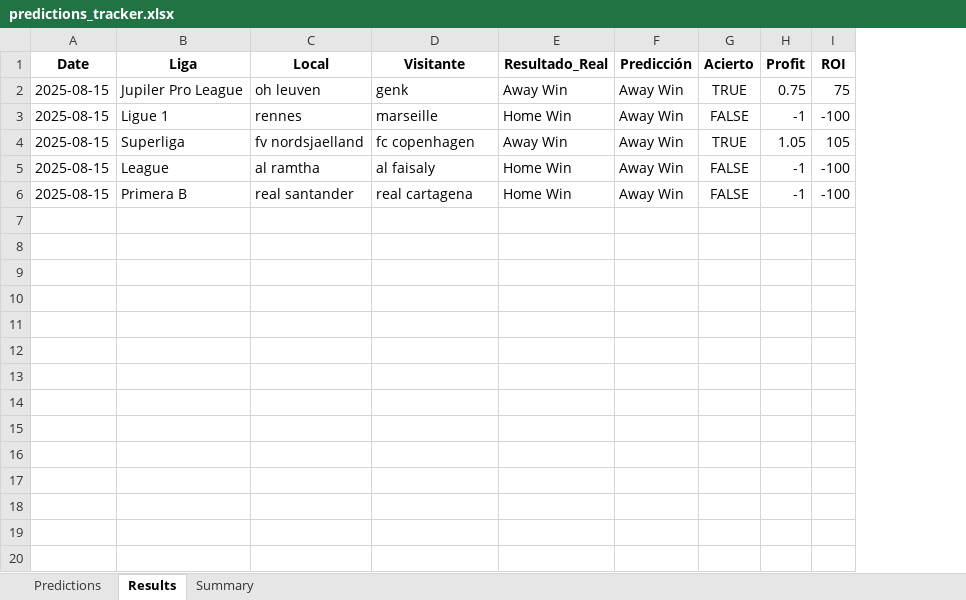
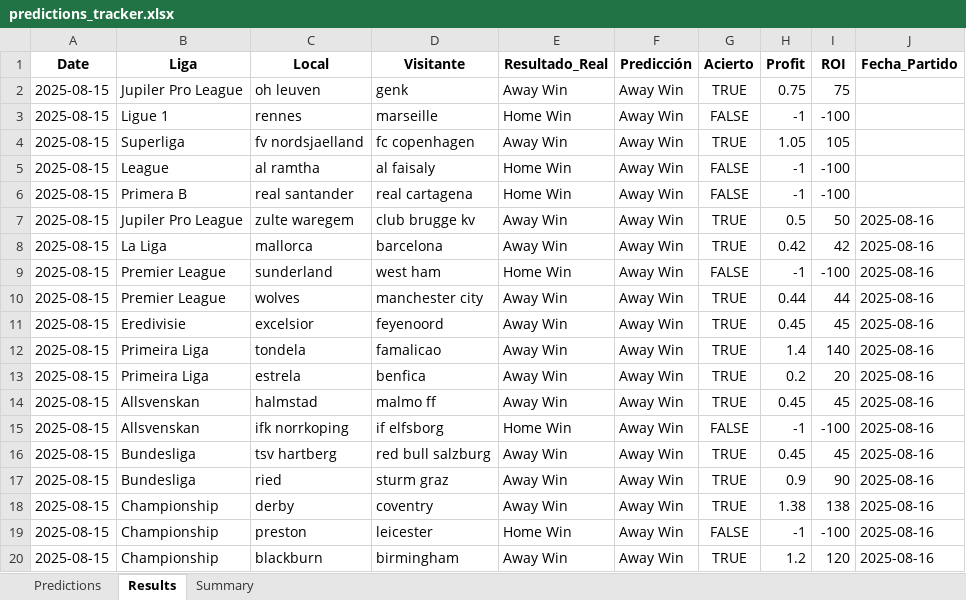
Before and after one commit to andreuroigv/futbet-app, an Excel workbook: predictions_tracker.xlsx, sheet Results, drawn as a sheet; only a part is shown; values as stored, in another font and other column widths than the file's, no borders; the diff covers the shown part only; the diff names each change by its address in the sheet, - before the commit and + after, or states it on an @@ line.

Commit message:
🔄 Sync automático del tracker - 2025-08-17 10:59:23 UTC

```diff
--- a/predictions_tracker.xlsx (sheet Results)
+++ b/predictions_tracker.xlsx (sheet Results)
+column J (Fecha_Partido), empty
+row 7: 2025-08-15 | Jupiler Pro League | zulte waregem | club brugge kv | Away Win | Away Win | TRUE | 0.5 | 50 | 2025-08-16
+row 8: 2025-08-15 | La Liga | mallorca | barcelona | Away Win | Away Win | TRUE | 0.42 | 42 | 2025-08-16
+row 9: 2025-08-15 | Premier League | sunderland | west ham | Home Win | Away Win | FALSE | -1 | -100 | 2025-08-16
+row 10: 2025-08-15 | Premier League | wolves | manchester city | Away Win | Away Win | TRUE | 0.44 | 44 | 2025-08-16
+row 11: 2025-08-15 | Eredivisie | excelsior | feyenoord | Away Win | Away Win | TRUE | 0.45 | 45 | 2025-08-16
+row 12: 2025-08-15 | Primeira Liga | tondela | famalicao | Away Win | Away Win | TRUE | 1.4 | 140 | 2025-08-16
+row 13: 2025-08-15 | Primeira Liga | estrela | benfica | Away Win | Away Win | TRUE | 0.2 | 20 | 2025-08-16
+row 14: 2025-08-15 | Allsvenskan | halmstad | malmo ff | Away Win | Away Win | TRUE | 0.45 | 45 | 2025-08-16
+row 15: 2025-08-15 | Allsvenskan | ifk norrkoping | if elfsborg | Home Win | Away Win | FALSE | -1 | -100 | 2025-08-16
+row 16: 2025-08-15 | Bundesliga | tsv hartberg | red bull salzburg | Away Win | Away Win | TRUE | 0.45 | 45 | 2025-08-16
+row 17: 2025-08-15 | Bundesliga | ried | sturm graz | Away Win | Away Win | TRUE | 0.9 | 90 | 2025-08-16
+row 18: 2025-08-15 | Championship | derby | coventry | Away Win | Away Win | TRUE | 1.38 | 138 | 2025-08-16
+row 19: 2025-08-15 | Championship | preston | leicester | Home Win | Away Win | FALSE | -1 | -100 | 2025-08-16
+row 20: 2025-08-15 | Championship | blackburn | birmingham | Away Win | Away Win | TRUE | 1.2 | 120 | 2025-08-16
```
Also changed, not shown: 9 added rows elsewhere in this sheet, sheet Predictions.
